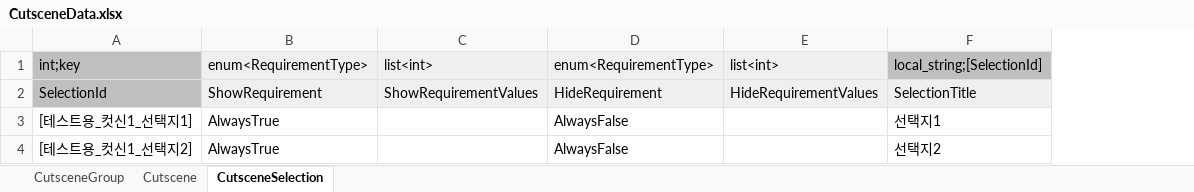
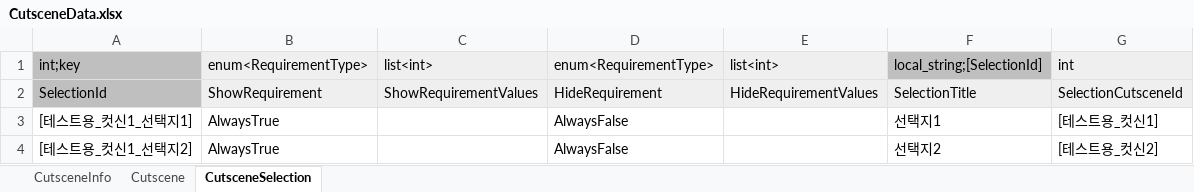
Before and after one commit to Lunaria-Project/lunaria-data, an Excel workbook: excel/CutsceneData.xlsx, sheet CutsceneSelection, drawn as a sheet; values as stored, in another font and other column widths than the file's, no borders; the diff names each change by its address in the sheet, - before the commit and + after, or states it on an @@ line.

Commit message:
Cutscene 데이터 수정

```diff
--- a/excel/CutsceneData.xlsx (sheet CutsceneSelection)
+++ b/excel/CutsceneData.xlsx (sheet CutsceneSelection)
-sheet tab: CutsceneGroup
+sheet tab: CutsceneInfo
+column G, rows 1-4: int | SelectionCutsceneId | [테스트용_컷신1] | [테스트용_컷신2]
```
Also changed, not shown: sheet CutsceneInfo, sheet Cutscene.
